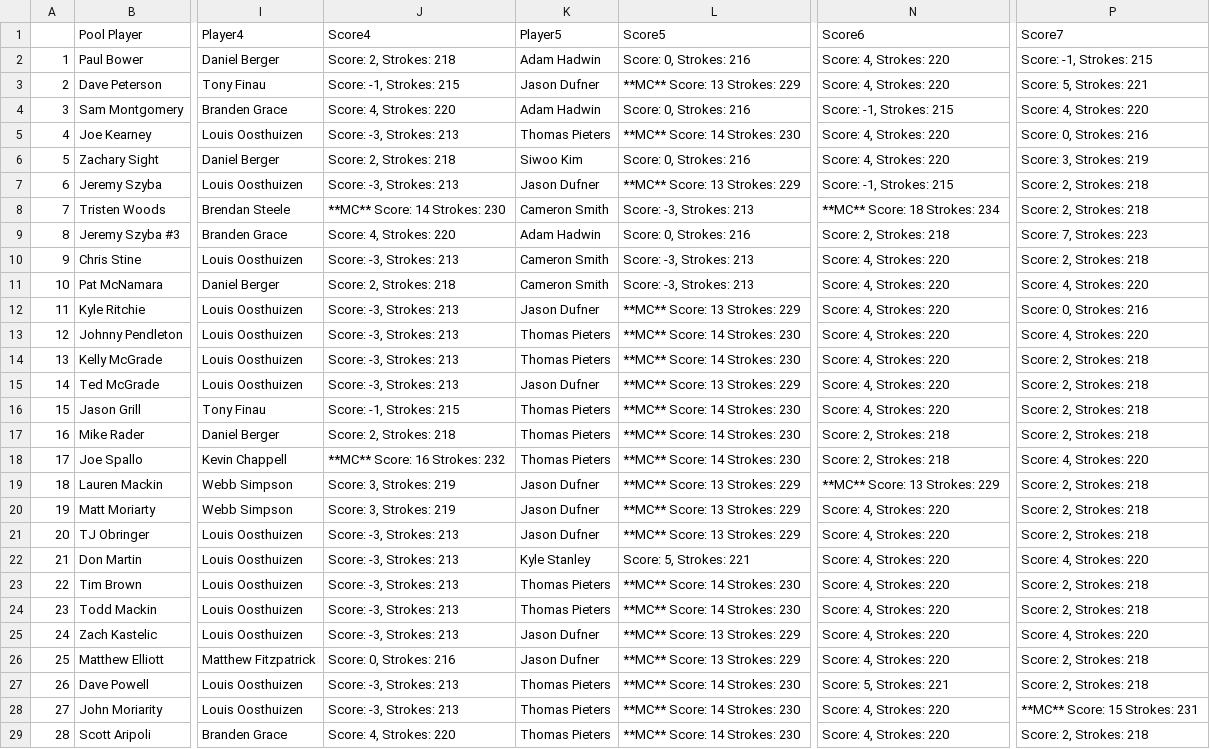
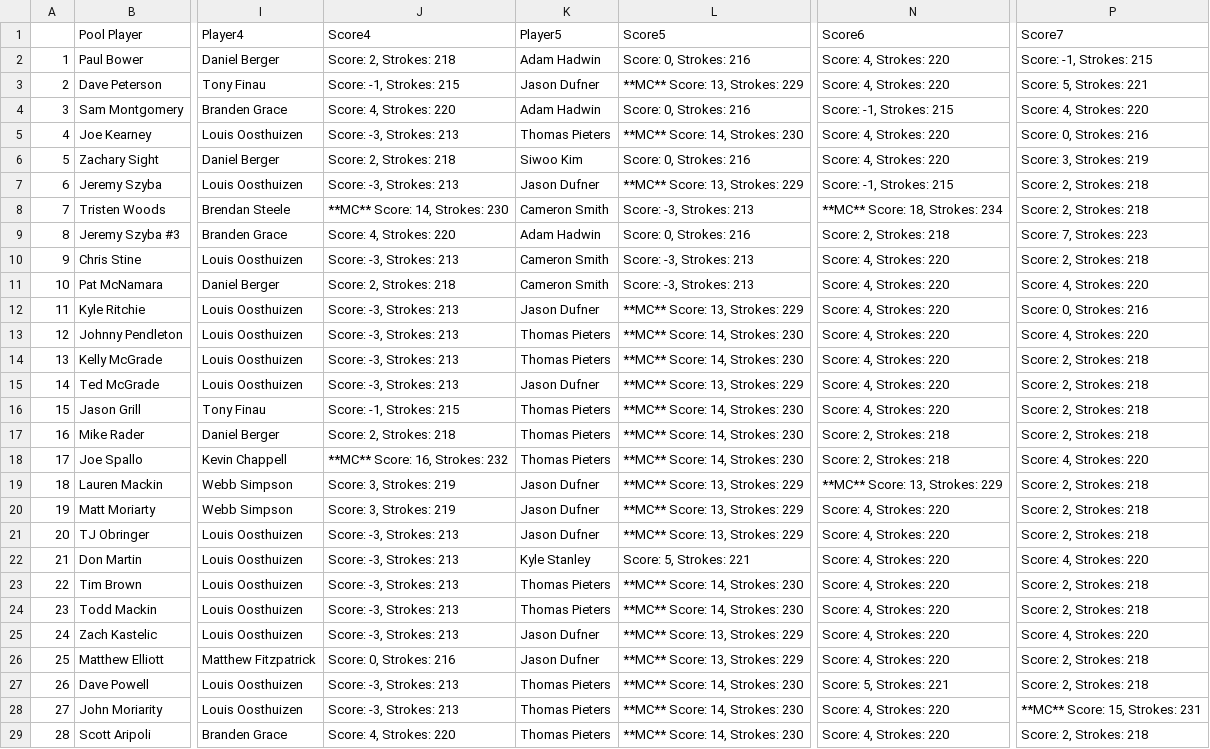
Before and after one commit to shewbaka/masters, a CSV file: masters_results.csv, drawn as a sheet; only a part is shown, gaps mark what is left out; the diff covers the shown part only; the diff names each change by its address in the sheet, - before the commit and + after, or states it on an @@ line.

```diff
--- a/masters_results.csv
+++ b/masters_results.csv
-L3 (Score5): **MC** Score: 13 Strokes: 229
+L3 (Score5): **MC** Score: 13, Strokes: 229
-L5 (Score5): **MC** Score: 14 Strokes: 230
+L5 (Score5): **MC** Score: 14, Strokes: 230
-L7 (Score5): **MC** Score: 13 Strokes: 229
+L7 (Score5): **MC** Score: 13, Strokes: 229
-J8 (Score4): **MC** Score: 14 Strokes: 230
+J8 (Score4): **MC** Score: 14, Strokes: 230
-N8 (Score6): **MC** Score: 18 Strokes: 234
+N8 (Score6): **MC** Score: 18, Strokes: 234
-L12 (Score5): **MC** Score: 13 Strokes: 229
+L12 (Score5): **MC** Score: 13, Strokes: 229
-L13:L14 (Score5): **MC** Score: 14 Strokes: 230
+L13:L14 (Score5): **MC** Score: 14, Strokes: 230
-L15 (Score5): **MC** Score: 13 Strokes: 229
+L15 (Score5): **MC** Score: 13, Strokes: 229
-L16:L18 (Score5): **MC** Score: 14 Strokes: 230
+L16:L18 (Score5): **MC** Score: 14, Strokes: 230
-J18 (Score4): **MC** Score: 16 Strokes: 232
+J18 (Score4): **MC** Score: 16, Strokes: 232
-L19:L21 (Score5): **MC** Score: 13 Strokes: 229
+L19:L21 (Score5): **MC** Score: 13, Strokes: 229
-N19 (Score6): **MC** Score: 13 Strokes: 229
+N19 (Score6): **MC** Score: 13, Strokes: 229
-L23:L24 (Score5): **MC** Score: 14 Strokes: 230
+L23:L24 (Score5): **MC** Score: 14, Strokes: 230
-L25:L26 (Score5): **MC** Score: 13 Strokes: 229
+L25:L26 (Score5): **MC** Score: 13, Strokes: 229
-L27:L29 (Score5): **MC** Score: 14 Strokes: 230
+L27:L29 (Score5): **MC** Score: 14, Strokes: 230
-P28 (Score7): **MC** Score: 15 Strokes: 231
+P28 (Score7): **MC** Score: 15, Strokes: 231
```
Also changed, not shown: 31 edited cells elsewhere in this file, 2 other files.
